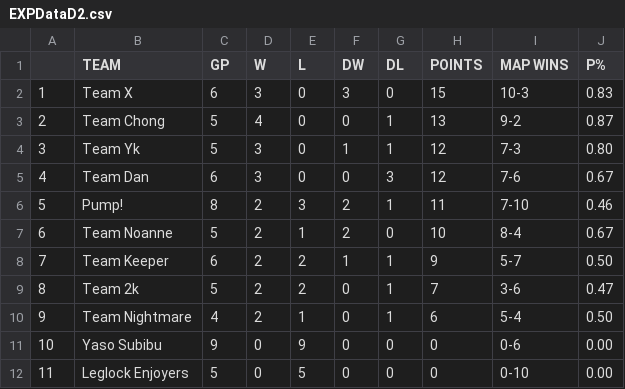
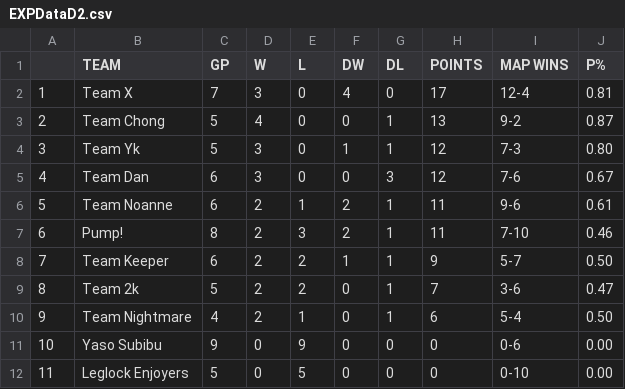
Before and after one commit to Aryss/aryss.github.io, a CSV file: ascup_fall2024/EXPDataD2.csv, drawn as a sheet.

```diff
--- a/ascup_fall2024/EXPDataD2.csv
+++ b/ascup_fall2024/EXPDataD2.csv
@@ -1,3 +1,3 @@
  ,TEAM,GP,W,L,DW,DL,POINTS,MAP WINS,P%
-1,Team X,6,3,0,3,0,15,10-3,0.83
+1,Team X,7,3,0,4,0,17,12-4,0.81
 2,Team Chong,5,4,0,0,1,13,9-2,0.87
@@ -5,4 +5,4 @@
 4,Team Dan,6,3,0,0,3,12,7-6,0.67
-5,Pump!,8,2,3,2,1,11,7-10,0.46
-6,Team Noanne,5,2,1,2,0,10,8-4,0.67
+5,Team Noanne,6,2,1,2,1,11,9-6,0.61
+6,Pump!,8,2,3,2,1,11,7-10,0.46
 7,Team Keeper,6,2,2,1,1,9,5-7,0.50
```
Also changed, not shown: 2 other files.
